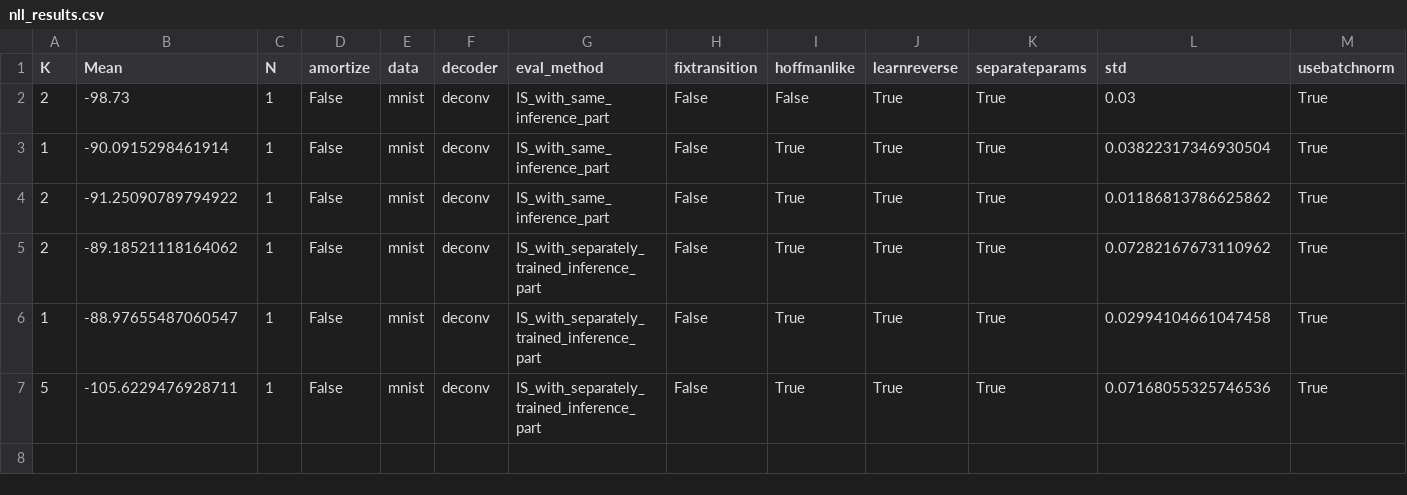
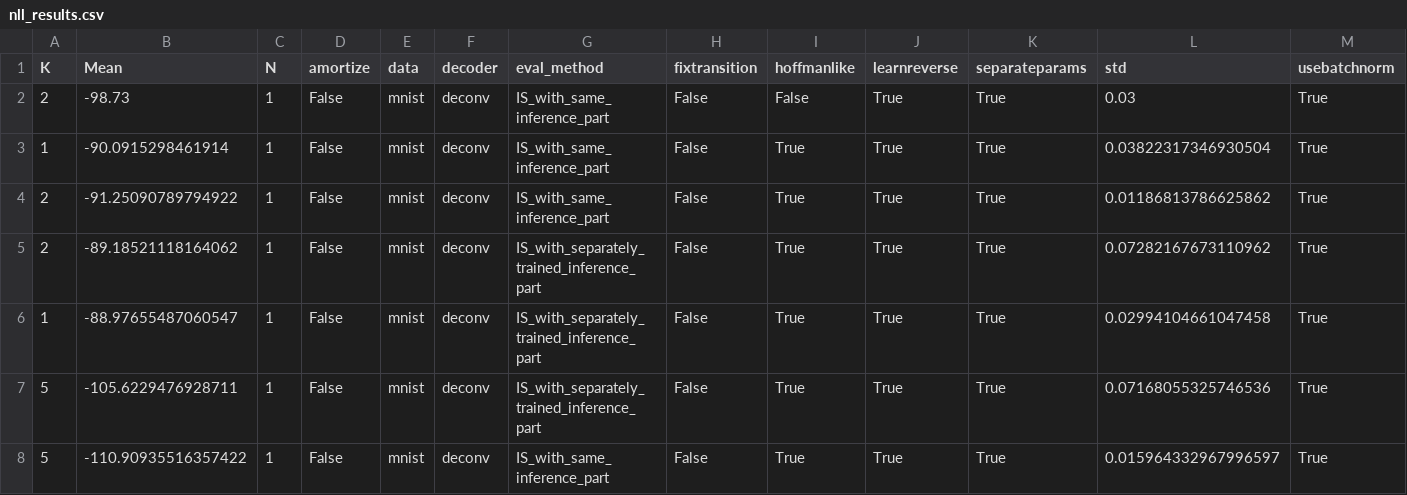
Before and after one commit to nkotelevskii/hmc, a CSV file: nll_results.csv, drawn as a sheet; only a part is shown; rows hold the shown columns only; the diff names each change by its address in the sheet, - before the commit and + after, or states it on an @@ line.

Commit message:
New results added

```diff
--- a/nll_results.csv
+++ b/nll_results.csv
+row 8: 5 | -110.90935516357422 | 1 | False | mnist | deconv | IS_with_same_inference_part | False | True | True | True | 0.015964332967996597 | True
```
Also changed, not shown: 2 other files.
